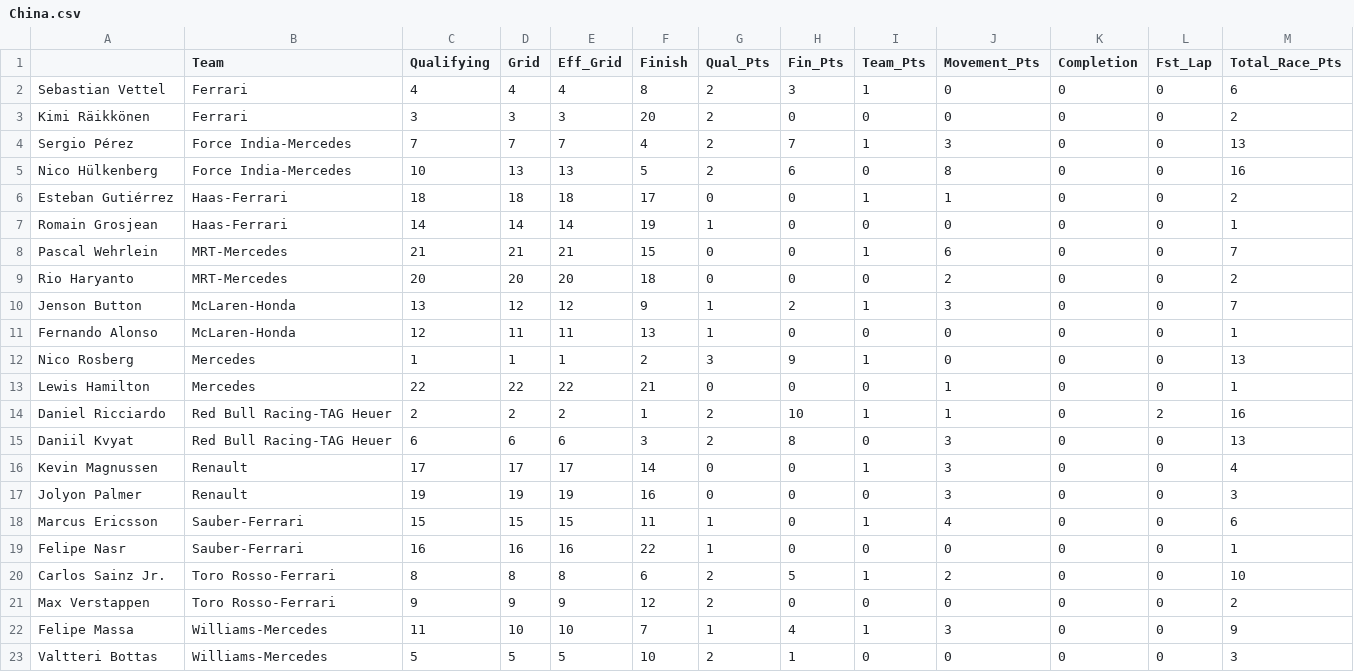
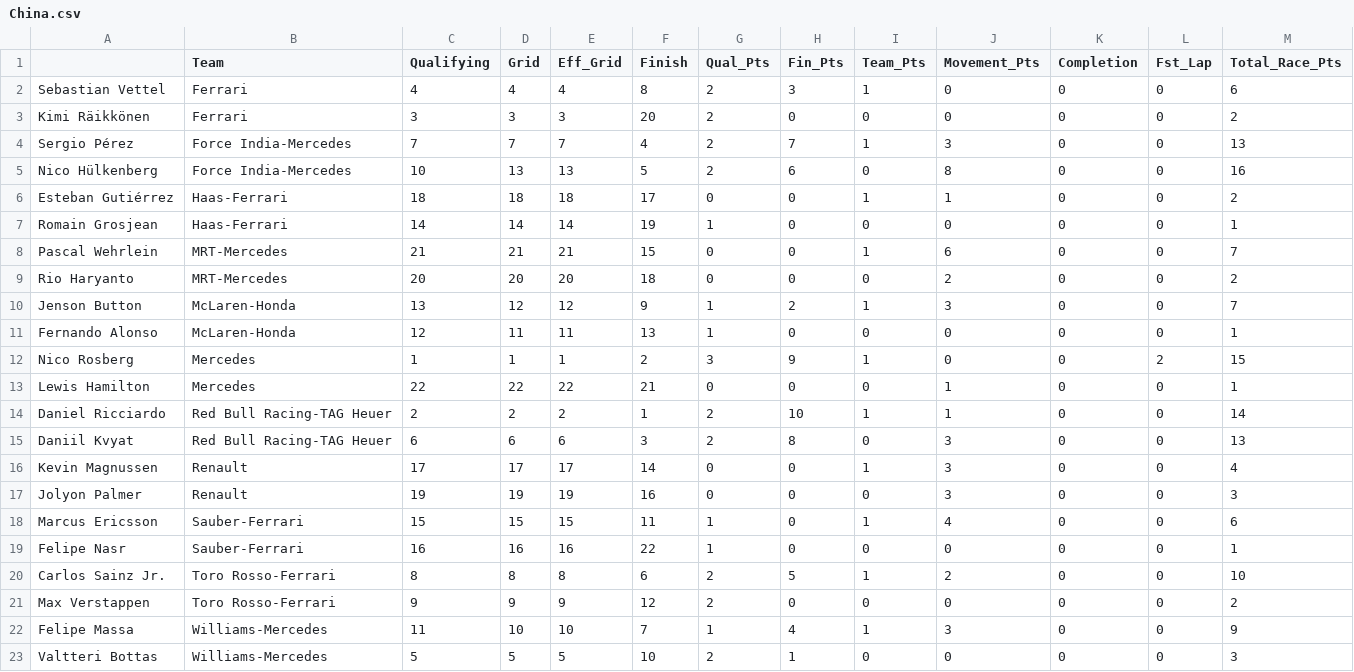
Before and after one commit to jankcious/fantasy-formula-one, a CSV file: races/China.csv, drawn as a sheet.

```diff
--- a/races/China.csv
+++ b/races/China.csv
@@ -11,5 +11,5 @@ Jenson Button,McLaren-Honda,13,12,12,9,1,2,1,3,0,0,7
 Fernando Alonso,McLaren-Honda,12,11,11,13,1,0,0,0,0,0,1
-Nico Rosberg,Mercedes,1,1,1,2,3,9,1,0,0,0,13
+Nico Rosberg,Mercedes,1,1,1,2,3,9,1,0,0,2,15
 Lewis Hamilton,Mercedes,22,22,22,21,0,0,0,1,0,0,1
-Daniel Ricciardo,Red Bull Racing-TAG Heuer,2,2,2,1,2,10,1,1,0,2,16
+Daniel Ricciardo,Red Bull Racing-TAG Heuer,2,2,2,1,2,10,1,1,0,0,14
 Daniil Kvyat,Red Bull Racing-TAG Heuer,6,6,6,3,2,8,0,3,0,0,13
```
Also changed, not shown: 3 other files.
